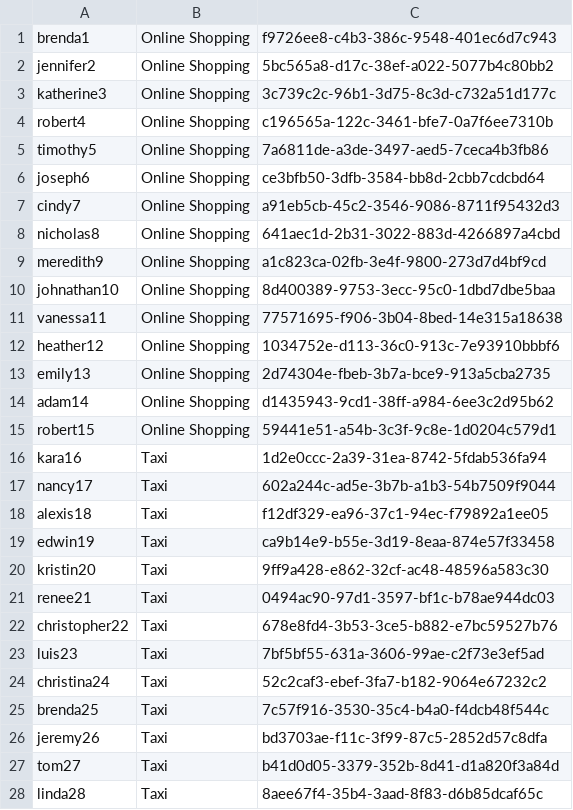
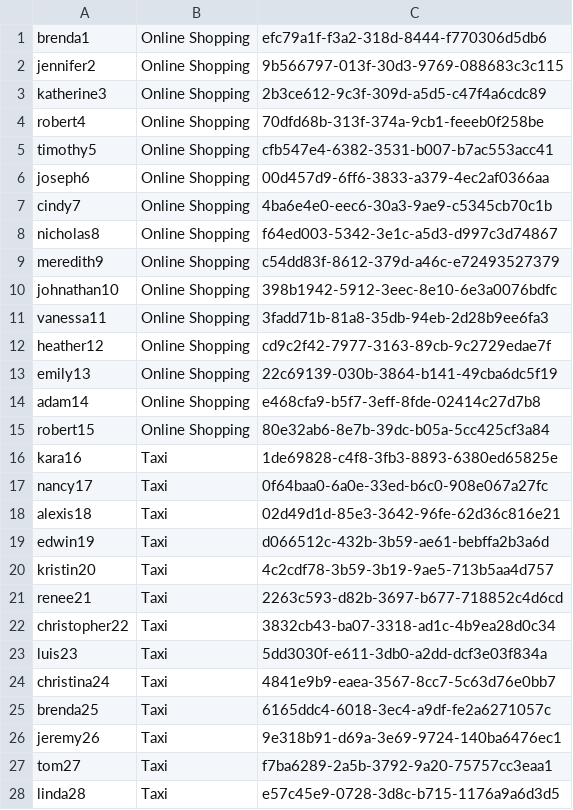
Before and after one commit to ThaminduDilshan/APIM-Traffic-Tool, a CSV file: APIM_scenario/api_invoke_tokens.csv, drawn as a sheet; only a part is shown; the diff covers the shown part only.

```diff
--- a/APIM_scenario/api_invoke_tokens.csv
+++ b/APIM_scenario/api_invoke_tokens.csv
@@ -1,28 +1,28 @@
-brenda1,Online Shopping,f9726ee8-c4b3-386c-9548-401ec6d7c943
-jennifer2,Online Shopping,5bc565a8-d17c-38ef-a022-5077b4c80bb2
-katherine3,Online Shopping,3c739c2c-96b1-3d75-8c3d-c732a51d177c
-robert4,Online Shopping,c196565a-122c-3461-bfe7-0a7f6ee7310b
-timothy5,Online Shopping,7a6811de-a3de-3497-aed5-7ceca4b3fb86
-joseph6,Online Shopping,ce3bfb50-3dfb-3584-bb8d-2cbb7cdcbd64
-cindy7,Online Shopping,a91eb5cb-45c2-3546-9086-8711f95432d3
-nicholas8,Online Shopping,641aec1d-2b31-3022-883d-4266897a4cbd
-meredith9,Online Shopping,a1c823ca-02fb-3e4f-9800-273d7d4bf9cd
-johnathan10,Online Shopping,8d400389-9753-3ecc-95c0-1dbd7dbe5baa
-vanessa11,Online Shopping,77571695-f906-3b04-8bed-14e315a18638
-heather12,Online Shopping,1034752e-d113-36c0-913c-7e93910bbbf6
-emily13,Online Shopping,2d74304e-fbeb-3b7a-bce9-913a5cba2735
-adam14,Online Shopping,d1435943-9cd1-38ff-a984-6ee3c2d95b62
-robert15,Online Shopping,59441e51-a54b-3c3f-9c8e-1d0204c579d1
-kara16,Taxi,1d2e0ccc-2a39-31ea-8742-5fdab536fa94
-nancy17,Taxi,602a244c-ad5e-3b7b-a1b3-54b7509f9044
-alexis18,Taxi,f12df329-ea96-37c1-94ec-f79892a1ee05
-edwin19,Taxi,ca9b14e9-b55e-3d19-8eaa-874e57f33458
-kristin20,Taxi,9ff9a428-e862-32cf-ac48-48596a583c30
-renee21,Taxi,0494ac90-97d1-3597-bf1c-b78ae944dc03
-christopher22,Taxi,678e8fd4-3b53-3ce5-b882-e7bc59527b76
-luis23,Taxi,7bf5bf55-631a-3606-99ae-c2f73e3ef5ad
-christina24,Taxi,52c2caf3-ebef-3fa7-b182-9064e67232c2
-brenda25,Taxi,7c57f916-3530-35c4-b4a0-f4dcb48f544c
-jeremy26,Taxi,bd3703ae-f11c-3f99-87c5-2852d57c8dfa
-tom27,Taxi,b41d0d05-3379-352b-8d41-d1a820f3a84d
-linda28,Taxi,8aee67f4-35b4-3aad-8f83-d6b85dcaf65c
+brenda1,Online Shopping,efc79a1f-f3a2-318d-8444-f770306d5db6
+jennifer2,Online Shopping,9b566797-013f-30d3-9769-088683c3c115
+katherine3,Online Shopping,2b3ce612-9c3f-309d-a5d5-c47f4a6cdc89
+robert4,Online Shopping,70dfd68b-313f-374a-9cb1-feeeb0f258be
+timothy5,Online Shopping,cfb547e4-6382-3531-b007-b7ac553acc41
+joseph6,Online Shopping,00d457d9-6ff6-3833-a379-4ec2af0366aa
+cindy7,Online Shopping,4ba6e4e0-eec6-30a3-9ae9-c5345cb70c1b
+nicholas8,Online Shopping,f64ed003-5342-3e1c-a5d3-d997c3d74867
+meredith9,Online Shopping,c54dd83f-8612-379d-a46c-e72493527379
+johnathan10,Online Shopping,398b1942-5912-3eec-8e10-6e3a0076bdfc
+vanessa11,Online Shopping,3fadd71b-81a8-35db-94eb-2d28b9ee6fa3
+heather12,Online Shopping,cd9c2f42-7977-3163-89cb-9c2729edae7f
+emily13,Online Shopping,22c69139-030b-3864-b141-49cba6dc5f19
+adam14,Online Shopping,e468cfa9-b5f7-3eff-8fde-02414c27d7b8
+robert15,Online Shopping,80e32ab6-8e7b-39dc-b05a-5cc425cf3a84
+kara16,Taxi,1de69828-c4f8-3fb3-8893-6380ed65825e
+nancy17,Taxi,0f64baa0-6a0e-33ed-b6c0-908e067a27fc
+alexis18,Taxi,02d49d1d-85e3-3642-96fe-62d36c816e21
+edwin19,Taxi,d066512c-432b-3b59-ae61-bebffa2b3a6d
+kristin20,Taxi,4c2cdf78-3b59-3b19-9ae5-713b5aa4d757
+renee21,Taxi,2263c593-d82b-3697-b677-718852c4d6cd
+christopher22,Taxi,3832cb43-ba07-3318-ad1c-4b9ea28d0c34
+luis23,Taxi,5dd3030f-e611-3db0-a2dd-dcf3e03f834a
+christina24,Taxi,4841e9b9-eaea-3567-8cc7-5c63d76e0bb7
+brenda25,Taxi,6165ddc4-6018-3ec4-a9df-fe2a6271057c
+jeremy26,Taxi,9e318b91-d69a-3e69-9724-140ba6476ec1
+tom27,Taxi,f7ba6289-2a5b-3792-9a20-75757cc3eaa1
+linda28,Taxi,e57c45e9-0728-3d8c-b715-1176a9a6d3d5
```
Also changed, not shown: 122 edited cells elsewhere in this file, 5 other files.
